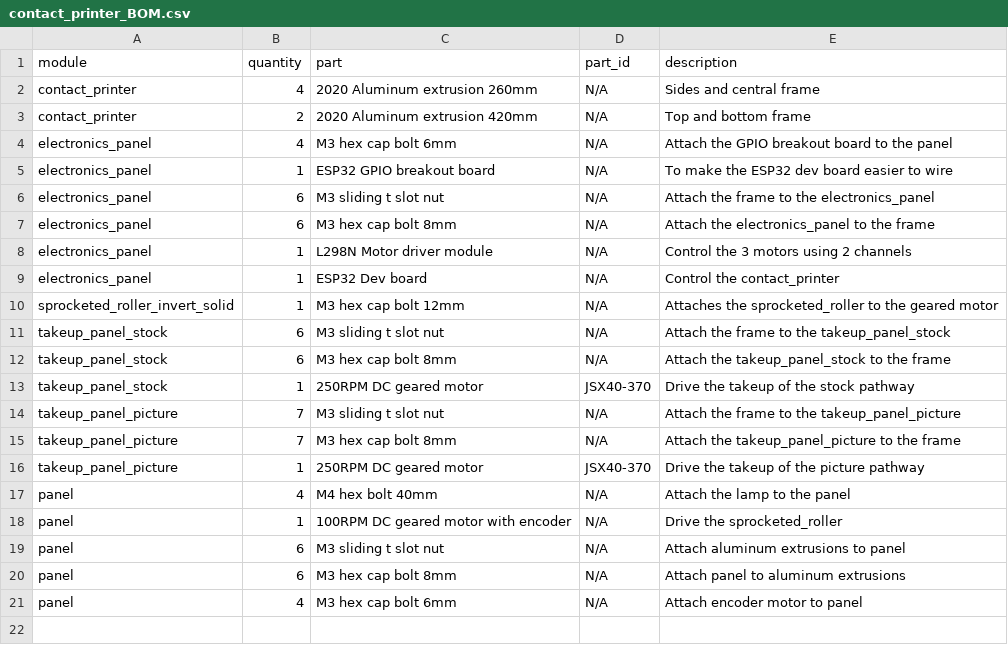
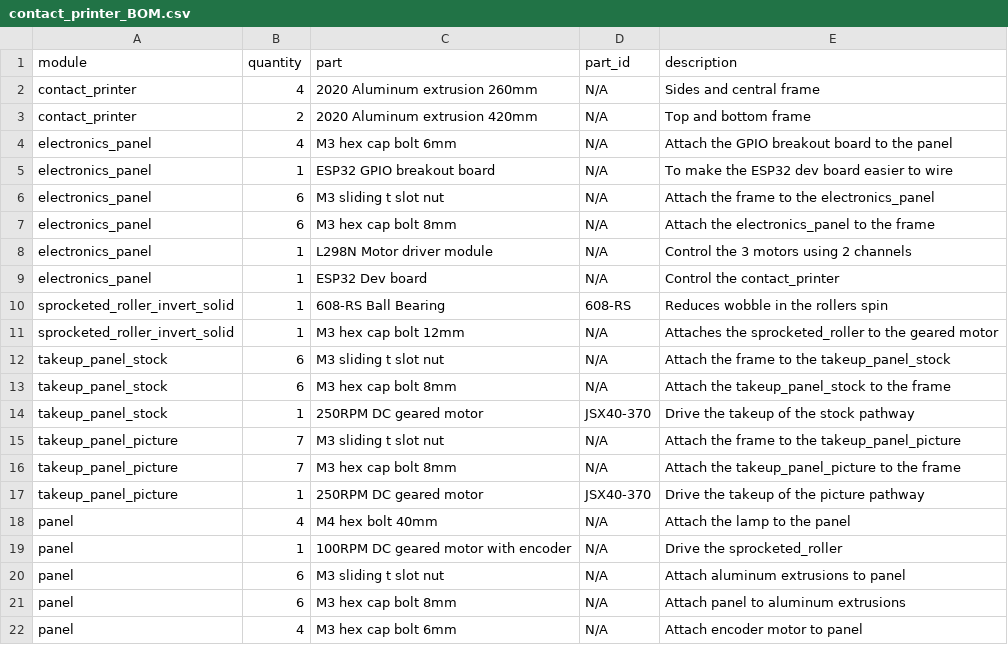
Before and after one commit to sixteenmillimeter/contact_printer, a CSV file: hardware/contact_printer_BOM.csv, drawn as a sheet.

Commit message:
Update BOM script to account for quantity better

```diff
--- a/hardware/contact_printer_BOM.csv
+++ b/hardware/contact_printer_BOM.csv
@@ -9,2 +9,3 @@ electronics_panel,1,L298N Motor driver module,N/A,Control the 3 motors using 2 c
 electronics_panel,1,ESP32 Dev board,N/A,Control the contact_printer
+sprocketed_roller_invert_solid,1,608-RS Ball Bearing,608-RS,Reduces wobble in the rollers spin
 sprocketed_roller_invert_solid,1,M3 hex cap bolt 12mm,N/A,Attaches the sprocketed_roller to the geared motor
```
Also changed, not shown: hardware/contact_printer_BOM_total.csv, hardware/prices.csv, 2 other files.
